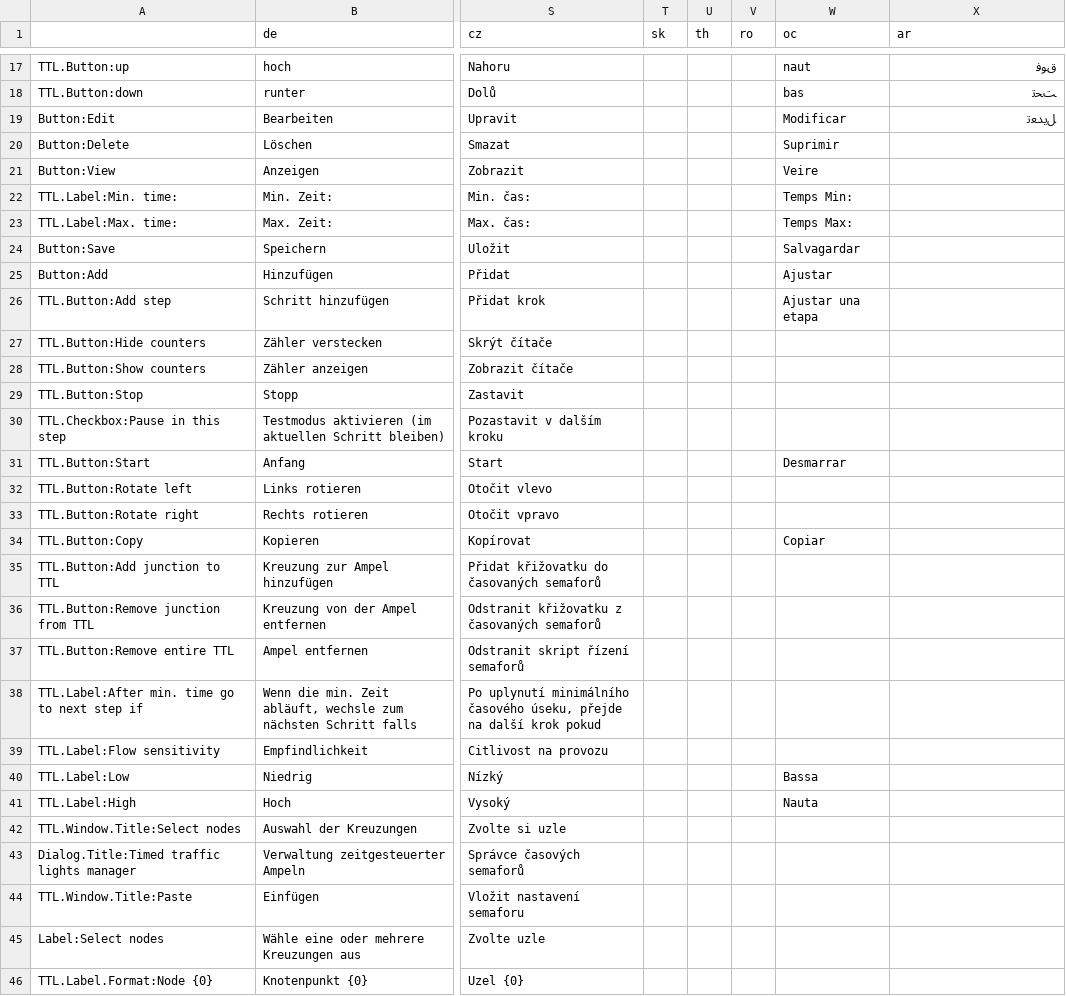
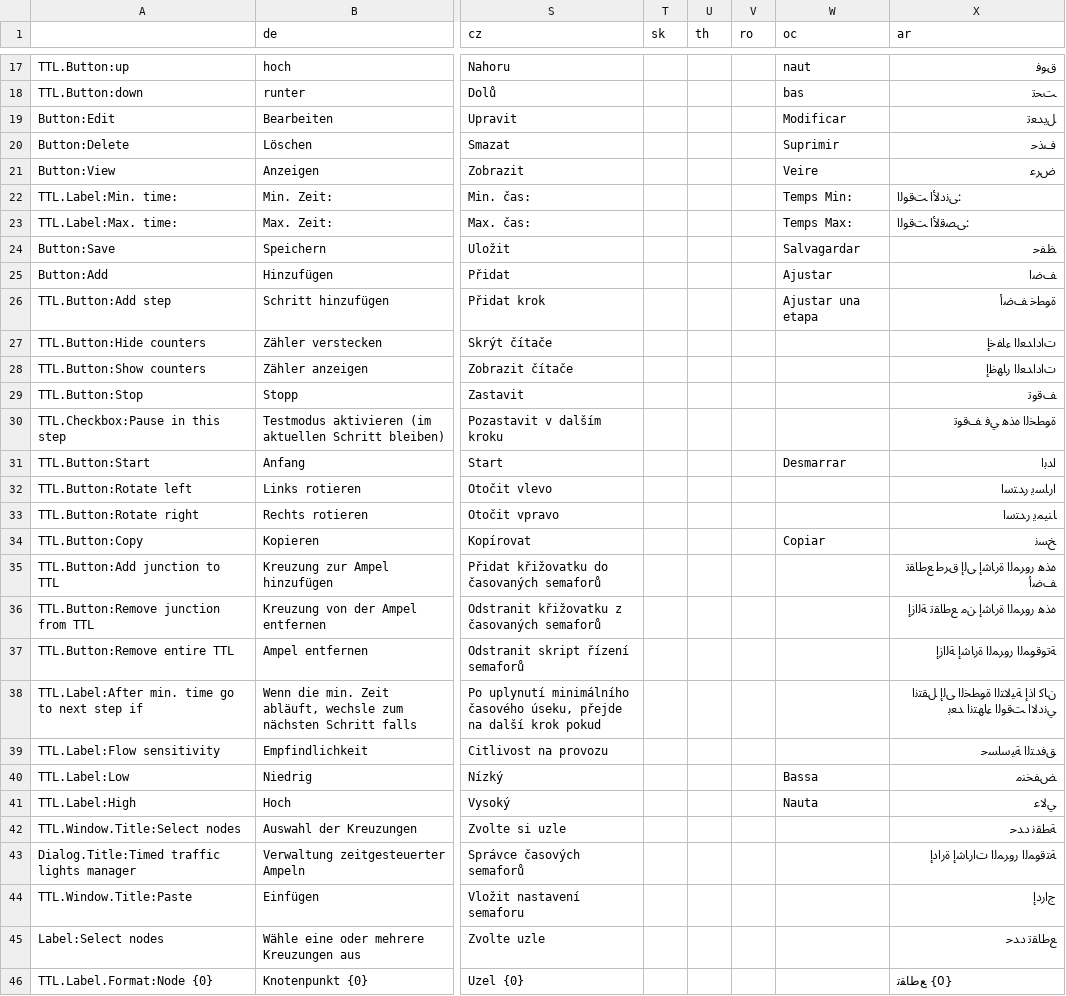
Before and after one commit to CitiesSkylinesMods/TMPE, a CSV file: TLM/TLM/Resources/Translations/TrafficLights.csv, drawn as a sheet; only a part is shown, gaps mark what is left out; the diff covers the shown part only; the diff names each change by its address in the sheet, - before the commit and + after, or states it on an @@ line.

Commit message:
Arabic translation update

```diff
--- a/TLM/TLM/Resources/Translations/TrafficLights.csv
+++ b/TLM/TLM/Resources/Translations/TrafficLights.csv
-X20 (ar): (empty)
+X20 (ar): ﻑﺬﺣ
-X21 (ar): (empty)
+X21 (ar): ﺽﺮﻋ
-X22 (ar): (empty)
+X22 (ar): :ﻰﻧﺩﻷﺍ ﺖﻗﻮﻟﺍ
-X23 (ar): (empty)
+X23 (ar): :ﻰﺼﻗﻷﺍ ﺖﻗﻮﻟﺍ
-X24 (ar): (empty)
+X24 (ar): ﻆﻔﺣ
-X25 (ar): (empty)
+X25 (ar): ﻒﺿﺍ
-X26 (ar): (empty)
+X26 (ar): ﺓﻮﻄﺧ ﻒﺿﺃ
-X27 (ar): (empty)
+X27 (ar): ﺕﺍﺩﺍﺪﻌﻟﺍ ﺀﺎﻔﺧﺇ
-X28 (ar): (empty)
+X28 (ar): ﺕﺍﺩﺍﺪﻌﻟﺍ ﺭﺎﻬﻇﺇ
-X29 (ar): (empty)
+X29 (ar): ﻒﻗﻮﺗ
-X30 (ar): (empty)
+X30 (ar): ﺓﻮﻄﺨﻟﺍ ﻩﺬﻫ ﻲﻓ ﻒﻗﻮﺗ
-X31 (ar): (empty)
+X31 (ar): ﺍﺪﺑﺍ
-X32 (ar): (empty)
+X32 (ar): ﺍﺭﺎﺴﻳ ﺭﺪﺘﺳﺍ
-X33 (ar): (empty)
+X33 (ar): ﺎﻨﻴﻤﻳ ﺭﺪﺘﺳﺍ
-X34 (ar): (empty)
+X34 (ar): ﺦﺴﻧ
-X35 (ar): (empty)
+X35 (ar): ﻩﺬﻫ ﺭﻭﺮﻤﻟﺍ ﺓﺭﺎﺷﺇ ﻰﻟﺇ ﻕﺮﻃ ﻊﻃﺎﻘﺗ ﻒﺿﺃ
-X36 (ar): (empty)
+X36 (ar): ﻩﺬﻫ ﺭﻭﺮﻤﻟﺍ ﺓﺭﺎﺷﺇ ﻦﻣ ﻊﻃﺎﻘﺗ ﺔﻟﺍﺯﺇ
-X37 (ar): (empty)
+X37 (ar): ﺔﺗﻮﻗﻮﻤﻟﺍ ﺭﻭﺮﻤﻟﺍ ﺓﺭﺎﺷﺇ ﺔﻟﺍﺯﺇ
-X38 (ar): (empty)
+X38 (ar): ﻥﺎﻛ ﺍﺫﺇ ﺔﻴﻟﺎﺘﻟﺍ ﺓﻮﻄﺨﻟﺍ ﻰﻟﺇ ﻞﻘﺘﻧﺍ ﻲﻧﺩﻻﺍ ﺖﻗﻮﻟﺍ ﺀﺎﻬﺘﻧﺍ ﺪﻌﺑ
-X39 (ar): (empty)
+X39 (ar): ﻖﻓﺪﺘﻟﺍ ﺔﻴﺳﺎﺴﺣ
-X40 (ar): (empty)
+X40 (ar): ﺾﻔﺨﻨﻣ
-X41 (ar): (empty)
+X41 (ar): ﻲﻟﺎﻋ
-X42 (ar): (empty)
+X42 (ar): ﺔﻄﻘﻧ ﺩﺪﺣ
-X43 (ar): (empty)
+X43 (ar): ﺔﺘﻗﻮﻤﻟﺍ ﺭﻭﺮﻤﻟﺍ ﺕﺍﺭﺎﺷﺇ ﺓﺭﺍﺩﺇ
-X44 (ar): (empty)
+X44 (ar): ﺝﺍﺭﺩﺇ
-X45 (ar): (empty)
+X45 (ar): ﻊﻃﺎﻘﺗ ﺩﺪﺣ
-X46 (ar): (empty)
+X46 (ar): {0} ﻊﻃﺎﻘﺗ
```
Also changed, not shown: 17 edited cells elsewhere in this file.
